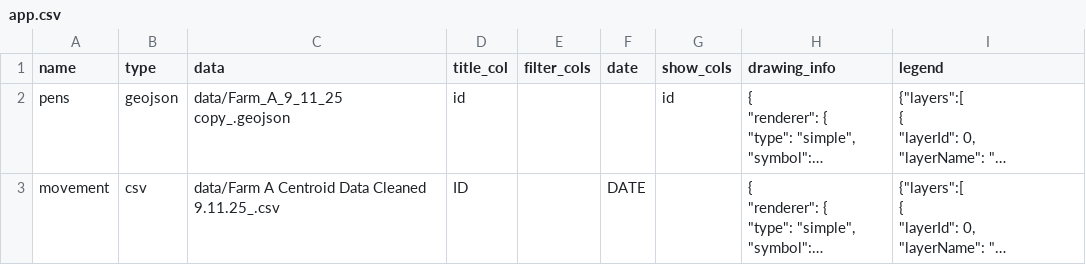
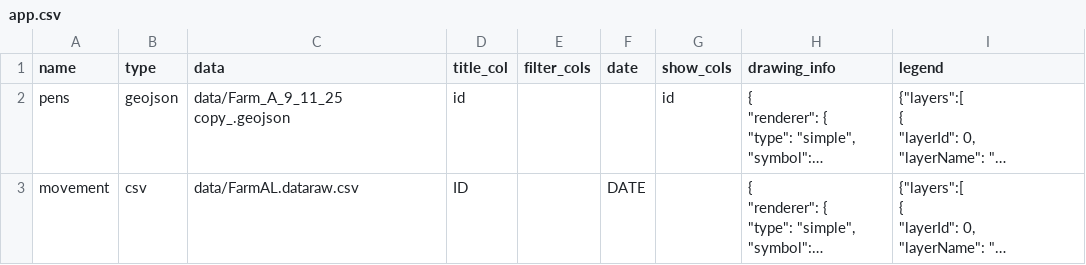
Before and after one commit to GeospatialCentroid/bird_flu_cattle, a CSV file: app.csv, drawn as a sheet; long unchanged cells end in …; the diff names each change by its address in the sheet, - before the commit and + after, or states it on an @@ line.

```diff
--- a/app.csv
+++ b/app.csv
-C3 (data): data/Farm A Centroid Data Cleaned 9.11.25_.csv
+C3 (data): data/FarmAL.dataraw.csv
```
Also changed, not shown: 5 other files.
